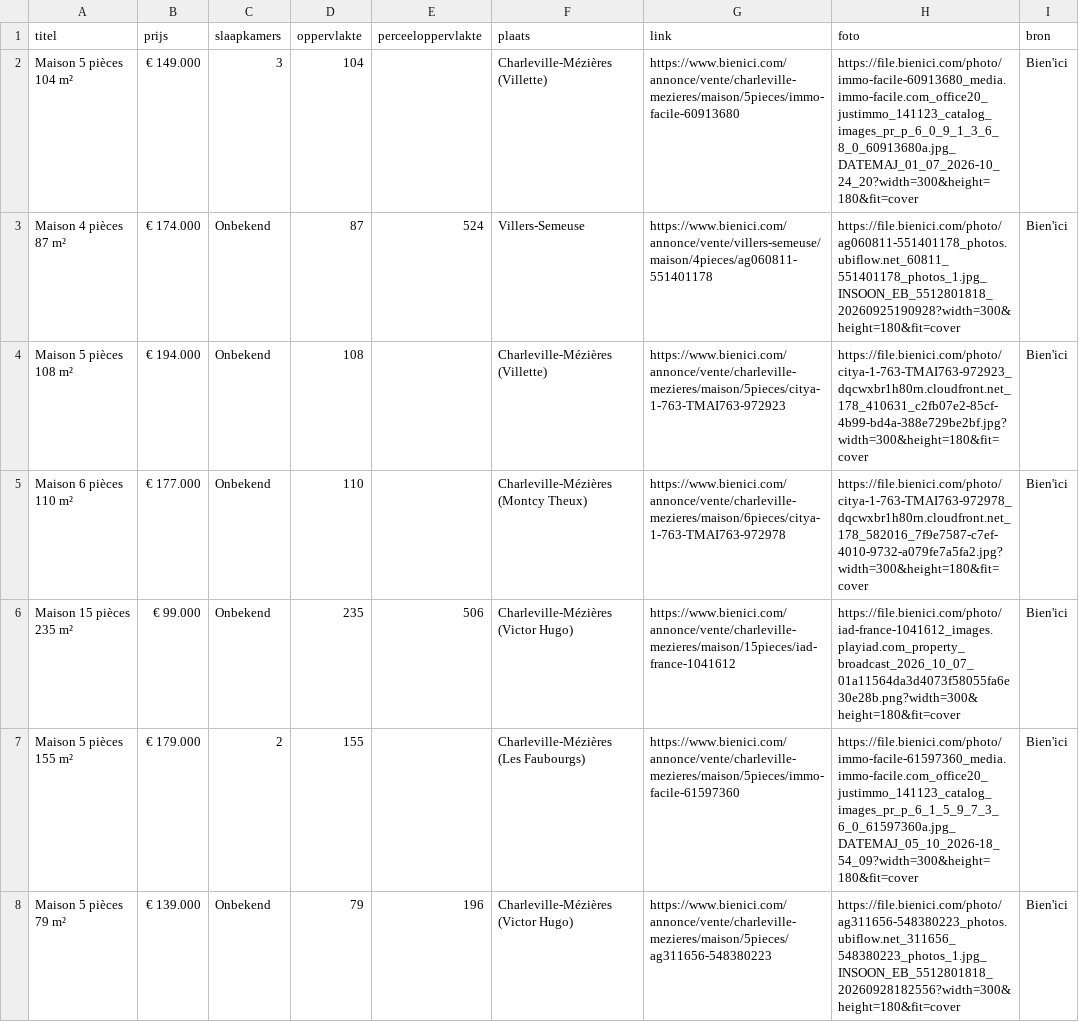
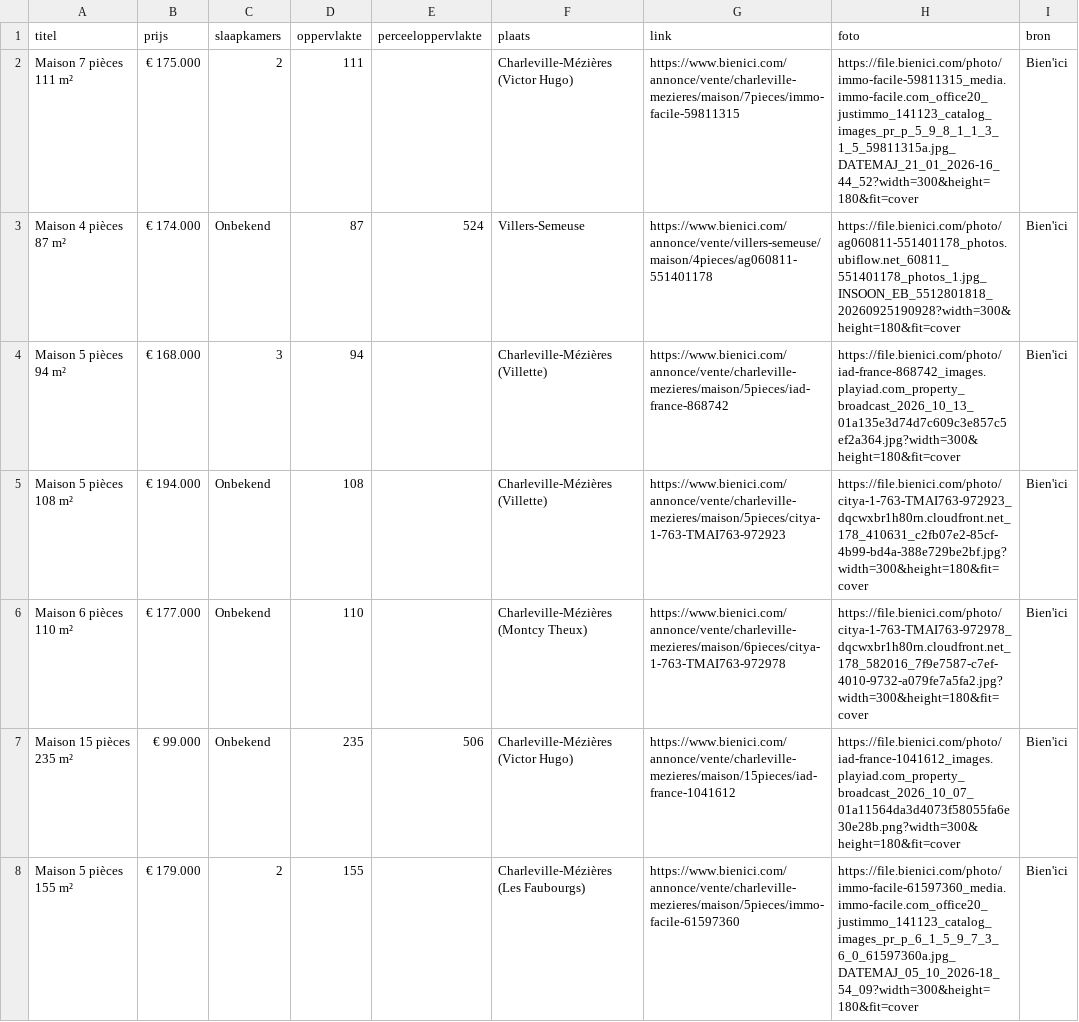
Before and after one commit to janvijverberg918/Huizenzoeker-Frankrijk, a CSV file: woningen_08000_bienici.csv, drawn as a sheet; only a part is shown; the shorter side is filled out with more unchanged rows; removed rows and columns are numbered as before the commit, all else as after; the diff names each change by its address in the sheet, - before the commit and + after, or states it on an @@ line.

```diff
--- a/woningen_08000_bienici.csv
+++ b/woningen_08000_bienici.csv
-row 2: Maison 5 pièces 104 m² | € 149.000 | 3 | 104 |  | Charleville-Mézières (Villette) | https://www.bienici.com/annonce/vente/charleville-mezieres/maison/5pieces/immo-facile-60913680 | https://file.bienici.com/photo/immo-facile-60913680_media.immo-facile.com_office20_justimmo_141123_catalog_images_pr_p_6_0_9_1_3_6_8_0_60913680a.jpg_DATEMAJ_01_07_2026-10_24_20?width=300&height=180&fit=cover | Bien'ici
+row 2: Maison 7 pièces 111 m² | € 175.000 | 2 | 111 |  | Charleville-Mézières (Victor Hugo) | https://www.bienici.com/annonce/vente/charleville-mezieres/maison/7pieces/immo-facile-59811315 | https://file.bienici.com/photo/immo-facile-59811315_media.immo-facile.com_office20_justimmo_141123_catalog_images_pr_p_5_9_8_1_1_3_1_5_59811315a.jpg_DATEMAJ_21_01_2026-16_44_52?width=300&height=180&fit=cover | Bien'ici
+row 4: Maison 5 pièces 94 m² | € 168.000 | 3 | 94 |  | Charleville-Mézières (Villette) | https://www.bienici.com/annonce/vente/charleville-mezieres/maison/5pieces/iad-france-868742 | https://file.bienici.com/photo/iad-france-868742_images.playiad.com_property_broadcast_2026_10_13_01a135e3d74d7c609c3e857c5ef2a364.jpg?width=300&height=180&fit=cover | Bien'ici
```
Also changed, not shown: woningen_02140_bienici.csv, woningen_02630_bienici.csv, 4 other files.
